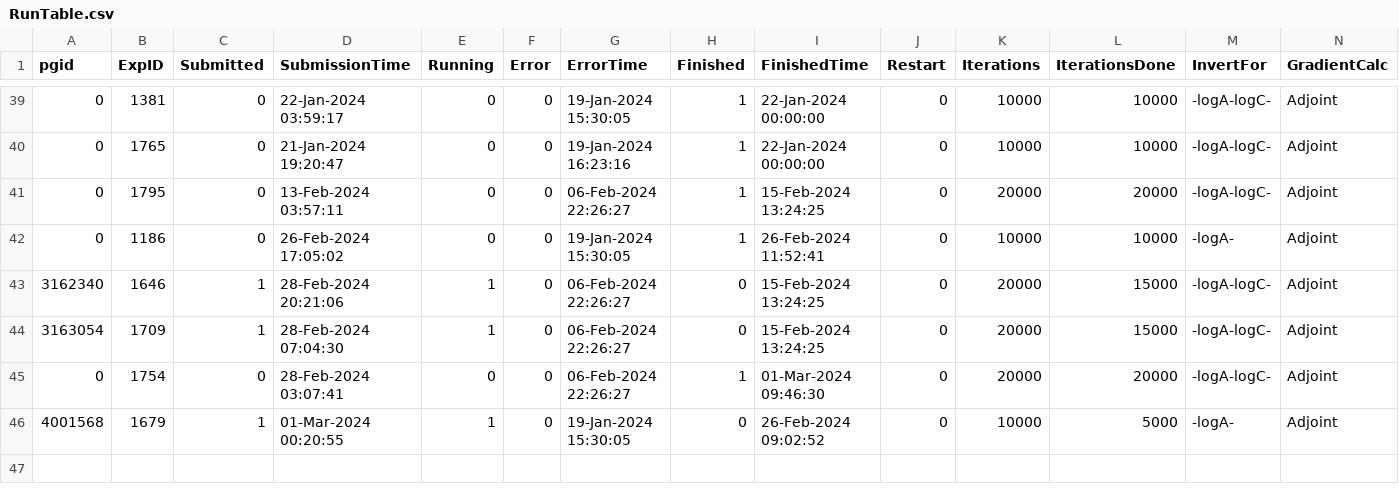
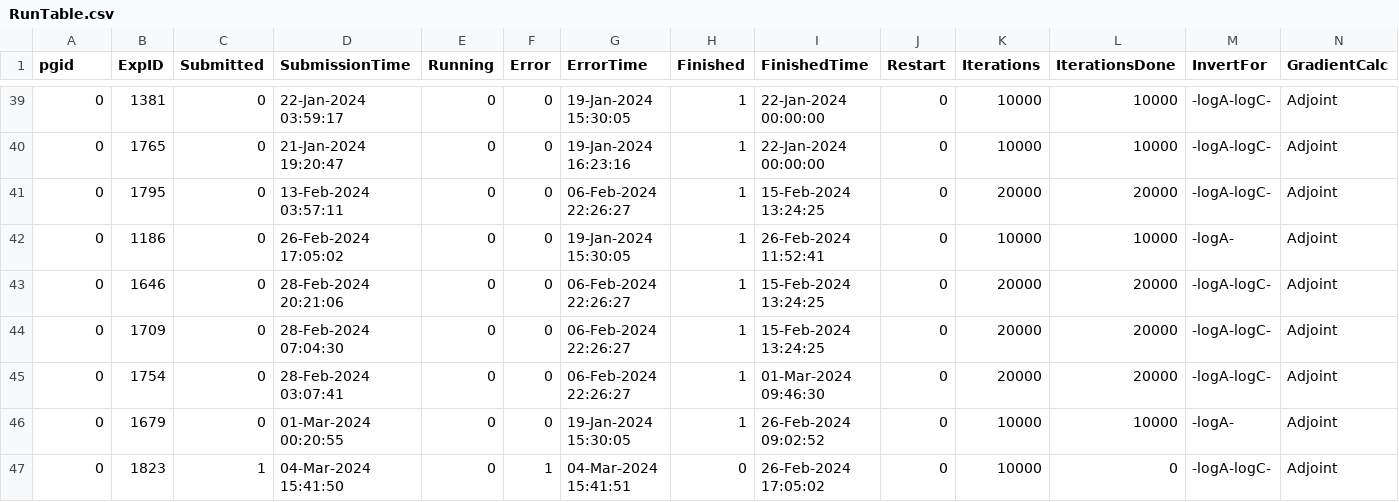
Before and after one commit to janderydt/ua_ANT, a CSV file: ANT_Inverse/RunTable.csv, drawn as a sheet; only a part is shown, gaps mark what is left out; rows hold the shown columns only; the diff names each change by its address in the sheet, - before the commit and + after, or states it on an @@ line.

```diff
--- a/ANT_Inverse/RunTable.csv
+++ b/ANT_Inverse/RunTable.csv
-A43 (pgid): 3162340
+A43 (pgid): 0
-C43:C44 (Submitted): 1
+C43:C44 (Submitted): 0
-E43:E44 (Running): 1
+E43:E44 (Running): 0
-H43:H44 (Finished): 0
+H43:H44 (Finished): 1
-L43:L44 (IterationsDone): 15000
+L43:L44 (IterationsDone): 20000
-A44 (pgid): 3163054
+A44 (pgid): 0
-A46 (pgid): 4001568
+A46 (pgid): 0
-C46 (Submitted): 1
+C46 (Submitted): 0
-E46 (Running): 1
+E46 (Running): 0
-H46 (Finished): 0
+H46 (Finished): 1
-L46 (IterationsDone): 5000
+L46 (IterationsDone): 10000
+row 47: 0 | 1823 | 1 | 04-Mar-2024 15:41:50 | 0 | 1 | 04-Mar-2024 15:41:51 | 0 | 26-Feb-2024 17:05:02 | 0 | 10000 | 0 | -logA-logC- | Adjoint
```
Also changed, not shown: 5 other files.
